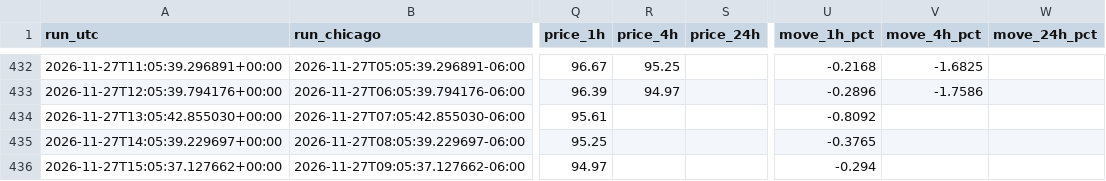
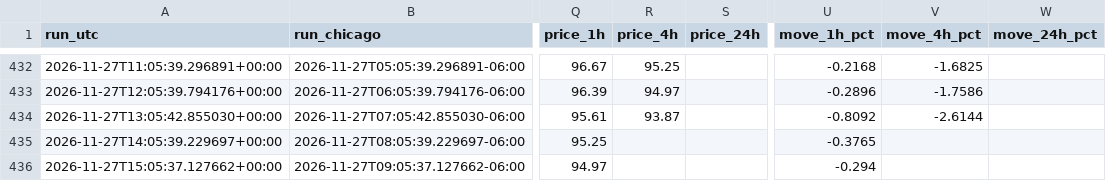
Before and after one commit to beausiff/Oil-signal-logger, a CSV file: backup/signals.csv, drawn as a sheet; only a part is shown, gaps mark what is left out; the diff covers the shown part only; the diff names each change by its address in the sheet, - before the commit and + after, or states it on an @@ line.

```diff
--- a/backup/signals.csv
+++ b/backup/signals.csv
-R434 (price_4h): (empty)
+R434 (price_4h): 93.87
-V434 (move_4h_pct): (empty)
+V434 (move_4h_pct): -2.6144
```
Also changed, not shown: 1 added row and 10 edited cells elsewhere in this file, backup/context.csv, backup/feed_b_state.csv, 5 other files.
